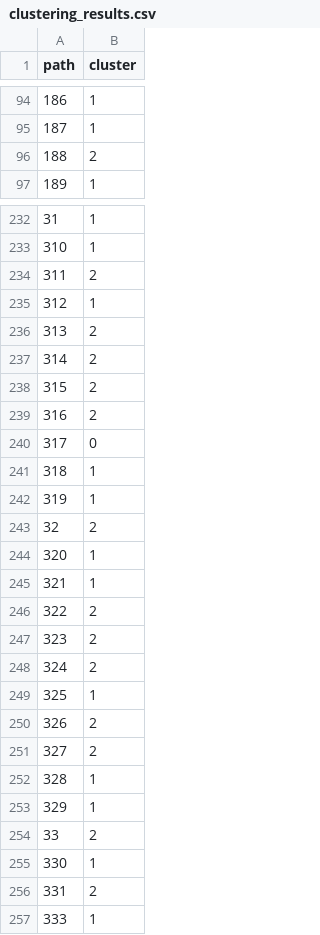
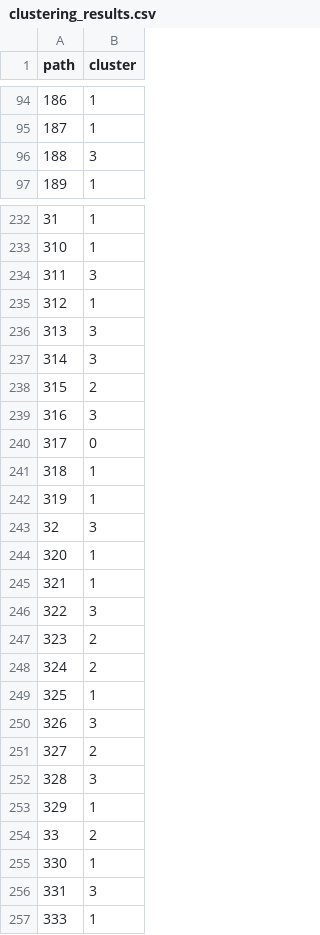
Before and after one commit to 23092003e/A-Fashion-Recommendation-System-via-Sequence-Mining-on-Social-Media-, a CSV file: data/processed/clustering_results.csv, drawn as a sheet; only a part is shown, gaps mark what is left out; the diff covers the shown part only.

```diff
--- a/data/processed/clustering_results.csv
+++ b/data/processed/clustering_results.csv
@@ -95,3 +95,3 @@ path,cluster
 187,1
-188,2
+188,3
 189,1
@@ -233,8 +233,8 @@ path,cluster
 310,1
-311,2
+311,3
 312,1
-313,2
-314,2
+313,3
+314,3
 315,2
-316,2
+316,3
 317,0
@@ -242,6 +242,6 @@ path,cluster
 319,1
-32,2
+32,3
 320,1
 321,1
-322,2
+322,3
 323,2
@@ -249,5 +249,5 @@ path,cluster
 325,1
-326,2
+326,3
 327,2
-328,1
+328,3
 329,1
@@ -255,3 +255,3 @@ path,cluster
 330,1
-331,2
+331,3
 333,1
```
Also changed, not shown: 167 edited cells elsewhere in this file, 1 other file.
